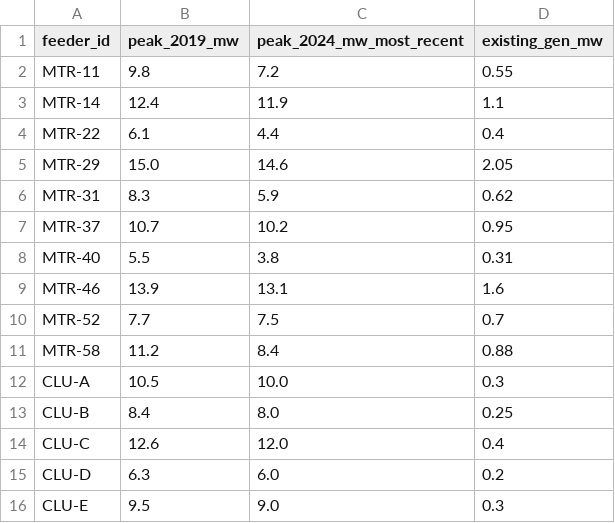
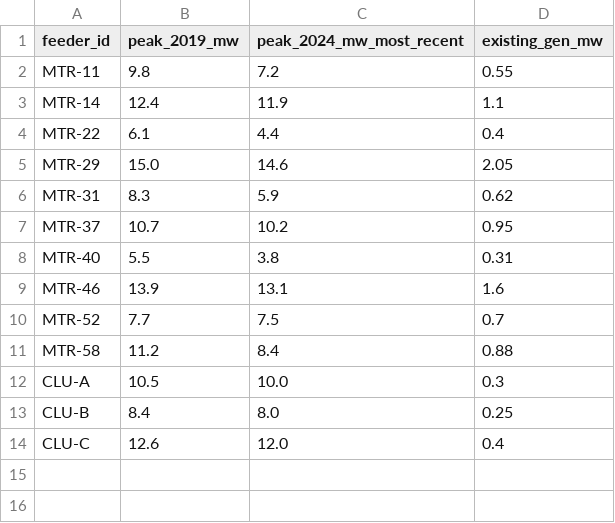
Before and after one commit to alexMs771/artefacts, a CSV file: feeder_load_forecast.csv, drawn as a sheet.

Commit message:
Refresh interconnection host payload (CLU-A/B/C feeder set)

```diff
--- a/feeder_load_forecast.csv
+++ b/feeder_load_forecast.csv
@@ -14,3 +14 @@ CLU-B,8.4,8.0,0.25
 CLU-C,12.6,12.0,0.4
-CLU-D,6.3,6.0,0.2
-CLU-E,9.5,9.0,0.3
```
Also changed, not shown: 5 other files.
